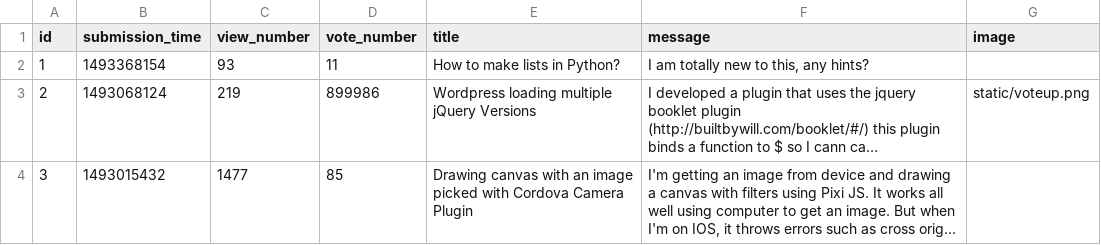
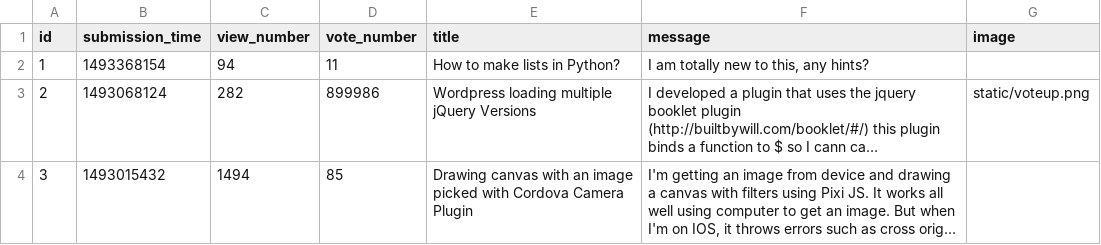
Before and after one commit to CodecoolGlobal/ask-mate-cyphers, a CSV file: sample_data/question.csv, drawn as a sheet; long unchanged cells end in …; the diff names each change by its address in the sheet, - before the commit and + after, or states it on an @@ line.

```diff
--- a/sample_data/question.csv
+++ b/sample_data/question.csv
-C2 (view_number): 93
+C2 (view_number): 94
-C3 (view_number): 219
+C3 (view_number): 282
-C4 (view_number): 1477
+C4 (view_number): 1494
```
Also changed, not shown: 2 other files.
